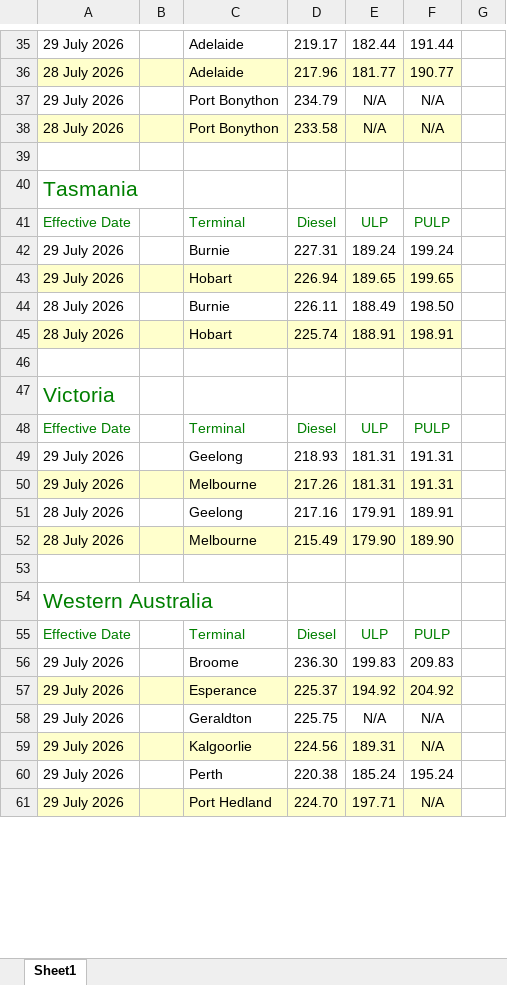
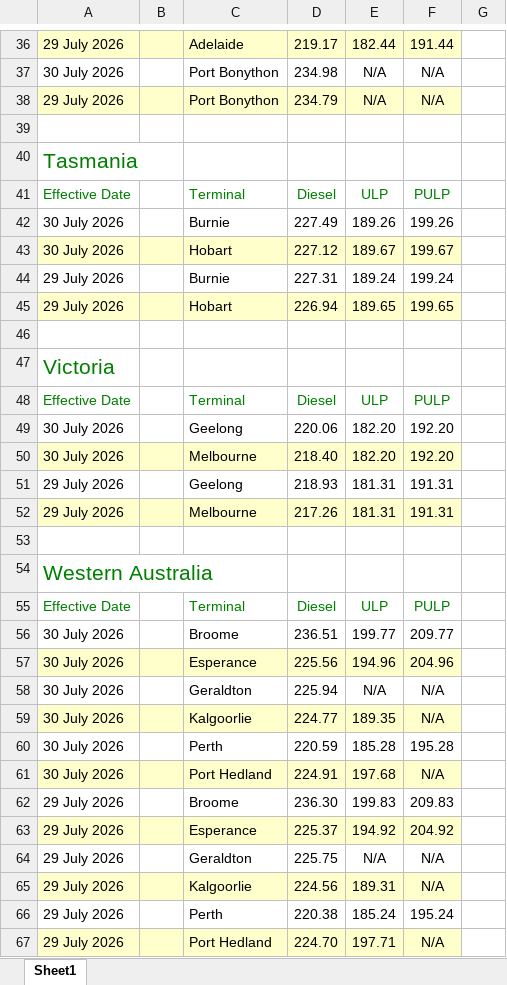
Before and after one commit to nwbort/tgp-bp, an Excel workbook: bp.com-content-dam-bp-country-sites-en_au-australia-home-products-services-pricing-tgp-excel.xlsx, sheet Sheet1, drawn as a sheet; only a part is shown, gaps mark what is left out; values as stored, in another font and other column widths than the file's, no borders; removed rows and columns are numbered as before the commit, all else as after; the diff covers the shown part only; the diff names each change by its address in the sheet, - before the commit and + after, or states it on an @@ line.

```diff
--- a/bp.com-content-dam-bp-country-sites-en_au-australia-home-products-services-pricing-tgp-excel.xlsx (sheet Sheet1)
+++ b/bp.com-content-dam-bp-country-sites-en_au-australia-home-products-services-pricing-tgp-excel.xlsx (sheet Sheet1)
-A36:F36 fill: none
+A36:F36 fill: #FFFFCC
-row 36: 28 July 2026 |  | Adelaide | 217.96 | 181.77 | 190.77
+row 37: 30 July 2026 |  | Port Bonython | 234.98 | N/A | N/A
-A38:F38 fill: none
+A38:F38 fill: #FFFFCC
-row 38: 28 July 2026 |  | Port Bonython | 233.58 | N/A | N/A
+row 42: 30 July 2026 |  | Burnie | 227.49 | 189.26 | 199.26
+row 43: 30 July 2026 |  | Hobart | 227.12 | 189.67 | 199.67
-row 44: 28 July 2026 |  | Burnie | 226.11 | 188.49 | 198.50
-row 45: 28 July 2026 |  | Hobart | 225.74 | 188.91 | 198.91
+row 49: 30 July 2026 |  | Geelong | 220.06 | 182.20 | 192.20
+row 50: 30 July 2026 |  | Melbourne | 218.40 | 182.20 | 192.20
-row 51: 28 July 2026 |  | Geelong | 217.16 | 179.91 | 189.91
-row 52: 28 July 2026 |  | Melbourne | 215.49 | 179.90 | 189.90
+row 56: 30 July 2026 |  | Broome | 236.51 | 199.77 | 209.77
+row 57: 30 July 2026 |  | Esperance | 225.56 | 194.96 | 204.96
+row 58: 30 July 2026 |  | Geraldton | 225.94 | N/A | N/A
+row 59: 30 July 2026 |  | Kalgoorlie | 224.77 | 189.35 | N/A
+row 60: 30 July 2026 |  | Perth | 220.59 | 185.28 | 195.28
+row 61: 30 July 2026 |  | Port Hedland | 224.91 | 197.68 | N/A
```
Also changed, not shown: 10 added rows, 15 removed rows and cell formats elsewhere in this sheet, 5 other files.
